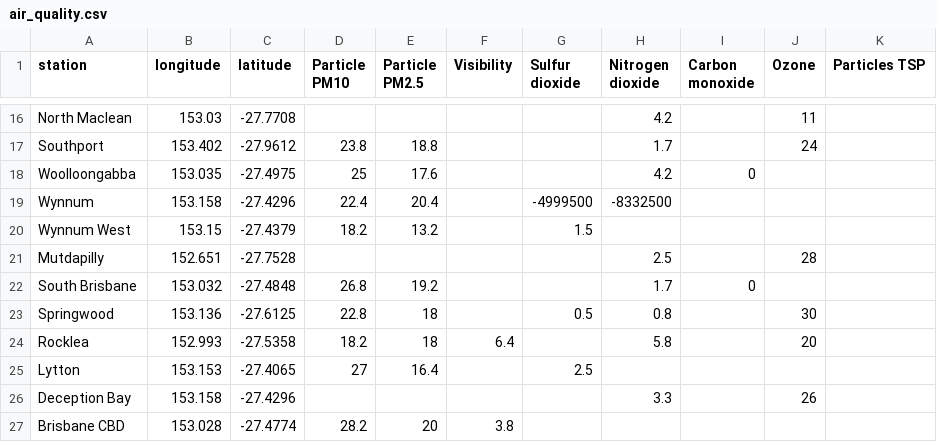
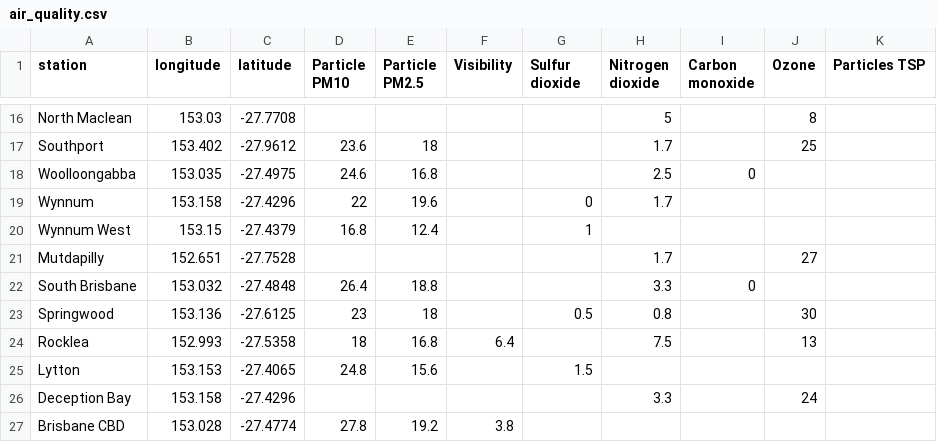
Before and after one commit to joshnicholas/qld_air, a CSV file: air_quality.csv, drawn as a sheet; only a part is shown, gaps mark what is left out; the diff covers the shown part only; the diff names each change by its address in the sheet, - before the commit and + after, or states it on an @@ line.

```diff
--- a/air_quality.csv
+++ b/air_quality.csv
-H16 (Nitrogen dioxide): 4.2
+H16 (Nitrogen dioxide): 5
-J16 (Ozone): 11
+J16 (Ozone): 8
-D17 (Particle PM10): 23.8
+D17 (Particle PM10): 23.6
-E17 (Particle PM2.5): 18.8
+E17 (Particle PM2.5): 18
-J17 (Ozone): 24
+J17 (Ozone): 25
-D18 (Particle PM10): 25
+D18 (Particle PM10): 24.6
-E18 (Particle PM2.5): 17.6
+E18 (Particle PM2.5): 16.8
-H18 (Nitrogen dioxide): 4.2
+H18 (Nitrogen dioxide): 2.5
-D19 (Particle PM10): 22.4
+D19 (Particle PM10): 22
-E19 (Particle PM2.5): 20.4
+E19 (Particle PM2.5): 19.6
-G19 (Sulfur dioxide): -4999500
+G19 (Sulfur dioxide): 0
-H19 (Nitrogen dioxide): -8332500
+H19 (Nitrogen dioxide): 1.7
-D20 (Particle PM10): 18.2
+D20 (Particle PM10): 16.8
-E20 (Particle PM2.5): 13.2
+E20 (Particle PM2.5): 12.4
-G20 (Sulfur dioxide): 1.5
+G20 (Sulfur dioxide): 1
-H21 (Nitrogen dioxide): 2.5
+H21 (Nitrogen dioxide): 1.7
-J21 (Ozone): 28
+J21 (Ozone): 27
-D22 (Particle PM10): 26.8
+D22 (Particle PM10): 26.4
-E22 (Particle PM2.5): 19.2
+E22 (Particle PM2.5): 18.8
-H22 (Nitrogen dioxide): 1.7
+H22 (Nitrogen dioxide): 3.3
-D23 (Particle PM10): 22.8
+D23 (Particle PM10): 23
-D24 (Particle PM10): 18.2
+D24 (Particle PM10): 18
-E24 (Particle PM2.5): 18
+E24 (Particle PM2.5): 16.8
-H24 (Nitrogen dioxide): 5.8
+H24 (Nitrogen dioxide): 7.5
-J24 (Ozone): 20
+J24 (Ozone): 13
-D25 (Particle PM10): 27
+D25 (Particle PM10): 24.8
-E25 (Particle PM2.5): 16.4
+E25 (Particle PM2.5): 15.6
-G25 (Sulfur dioxide): 2.5
+G25 (Sulfur dioxide): 1.5
-J26 (Ozone): 26
+J26 (Ozone): 24
-D27 (Particle PM10): 28.2
+D27 (Particle PM10): 27.8
-E27 (Particle PM2.5): 20
+E27 (Particle PM2.5): 19.2
```
Also changed, not shown: 56 edited cells elsewhere in this file.
